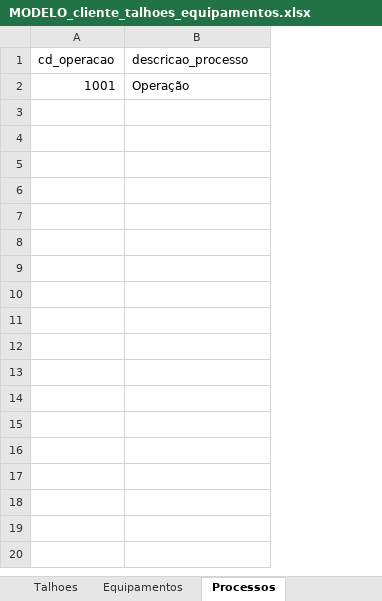
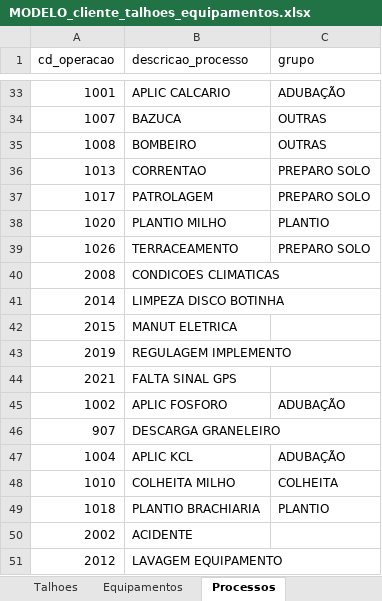
Before and after one commit to antoniomarcosdesa/relatorio-operacional-mapas-metas, an Excel workbook: clientes/agrosustentavel/MODELO_cliente_talhoes_equipamentos.xlsx, sheet Processos, drawn as a sheet; only a part is shown, gaps mark what is left out; values as stored, in another font and other column widths than the file's, no borders; addresses are those after the commit; the diff covers the shown part only; the diff names each change by its address in the sheet, - before the commit and + after, or states it on an @@ line.

```diff
--- a/clientes/agrosustentavel/MODELO_cliente_talhoes_equipamentos.xlsx (sheet Processos)
+++ b/clientes/agrosustentavel/MODELO_cliente_talhoes_equipamentos.xlsx (sheet Processos)
+column C (grupo), row 33: ADUBAÇÃO
-B33 (descricao_processo): Operação
+B33 (descricao_processo): APLIC CALCARIO
+row 34: 1007 | BAZUCA | OUTRAS
+row 35: 1008 | BOMBEIRO | OUTRAS
+row 36: 1013 | CORRENTAO | PREPARO SOLO
+row 37: 1017 | PATROLAGEM | PREPARO SOLO
+row 38: 1020 | PLANTIO MILHO | PLANTIO
+row 39: 1026 | TERRACEAMENTO | PREPARO SOLO
+row 40: 2008 | CONDICOES CLIMATICAS
+row 41: 2014 | LIMPEZA DISCO BOTINHA
+row 42: 2015 | MANUT ELETRICA
+row 43: 2019 | REGULAGEM IMPLEMENTO
+row 44: 2021 | FALTA SINAL GPS
+row 45: 1002 | APLIC FOSFORO | ADUBAÇÃO
+row 46: 907 | DESCARGA GRANELEIRO
+row 47: 1004 | APLIC KCL | ADUBAÇÃO
+row 48: 1010 | COLHEITA MILHO | COLHEITA
+row 49: 1018 | PLANTIO BRACHIARIA | PLANTIO
+row 50: 2002 | ACIDENTE
+row 51: 2012 | LAVAGEM EQUIPAMENTO
```
Also changed, not shown: 50 added rows elsewhere in this sheet, sheet Equipamentos, clientes/agrobrava/MODELO_cliente_talhoes_equipamentos.xlsx, clientes/agroserra/MODELO_cliente_talhoes_equipamentos.xlsx, 16 other files.
